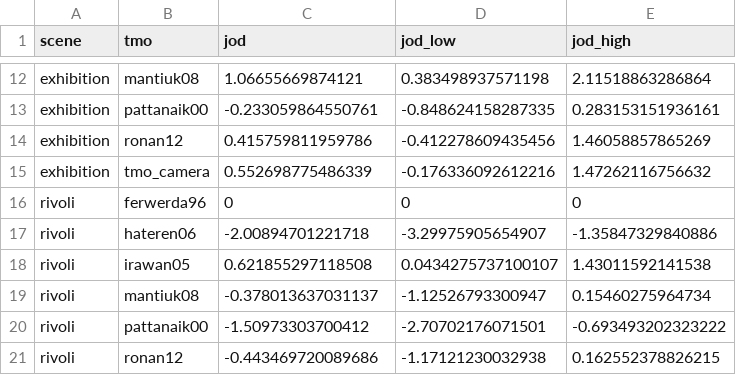
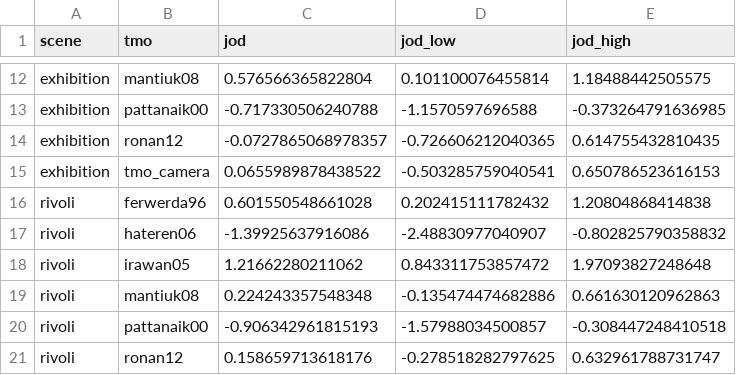
Before and after one commit to mantiuk/pwcmp, a CSV file: examples/ex3_tmo_cmp_scaled.csv, drawn as a sheet; only a part is shown, gaps mark what is left out; the diff covers the shown part only; the diff names each change by its address in the sheet, - before the commit and + after, or states it on an @@ line.

```diff
--- a/examples/ex3_tmo_cmp_scaled.csv
+++ b/examples/ex3_tmo_cmp_scaled.csv
-C12 (jod): 1.06655669874121
+C12 (jod): 0.576566365822804
-D12 (jod_low): 0.383498937571198
+D12 (jod_low): 0.101100076455814
-E12 (jod_high): 2.11518863286864
+E12 (jod_high): 1.18488442505575
-C13 (jod): -0.233059864550761
+C13 (jod): -0.717330506240788
-D13 (jod_low): -0.848624158287335
+D13 (jod_low): -1.1570597696588
-E13 (jod_high): 0.283153151936161
+E13 (jod_high): -0.373264791636985
-C14 (jod): 0.415759811959786
+C14 (jod): -0.0727865068978357
-D14 (jod_low): -0.412278609435456
+D14 (jod_low): -0.726606212040365
-E14 (jod_high): 1.46058857865269
+E14 (jod_high): 0.614755432810435
-C15 (jod): 0.552698775486339
+C15 (jod): 0.0655989878438522
-D15 (jod_low): -0.176336092612216
+D15 (jod_low): -0.503285759040541
-E15 (jod_high): 1.47262116756632
+E15 (jod_high): 0.650786523616153
-C16 (jod): 0
+C16 (jod): 0.601550548661028
-D16 (jod_low): 0
+D16 (jod_low): 0.202415111782432
-E16 (jod_high): 0
+E16 (jod_high): 1.20804868414838
-C17 (jod): -2.00894701221718
+C17 (jod): -1.39925637916086
-D17 (jod_low): -3.29975905654907
+D17 (jod_low): -2.48830977040907
-E17 (jod_high): -1.35847329840886
+E17 (jod_high): -0.802825790358832
-C18 (jod): 0.621855297118508
+C18 (jod): 1.21662280211062
-D18 (jod_low): 0.0434275737100107
+D18 (jod_low): 0.843311753857472
-E18 (jod_high): 1.43011592141538
+E18 (jod_high): 1.97093827248648
-C19 (jod): -0.378013637031137
+C19 (jod): 0.224243357548348
-D19 (jod_low): -1.12526793300947
+D19 (jod_low): -0.135474474682886
-E19 (jod_high): 0.15460275964734
+E19 (jod_high): 0.661630120962863
-C20 (jod): -1.50973303700412
+C20 (jod): -0.906342961815193
-D20 (jod_low): -2.70702176071501
+D20 (jod_low): -1.57988034500857
-E20 (jod_high): -0.693493202323222
+E20 (jod_high): -0.308447248410518
-C21 (jod): -0.443469720089686
+C21 (jod): 0.158659713618176
-D21 (jod_low): -1.17121230032938
+D21 (jod_low): -0.278518282797625
-E21 (jod_high): 0.162552378826215
+E21 (jod_high): 0.632961788731747
```
Also changed, not shown: 75 edited cells elsewhere in this file, 6 other files.
